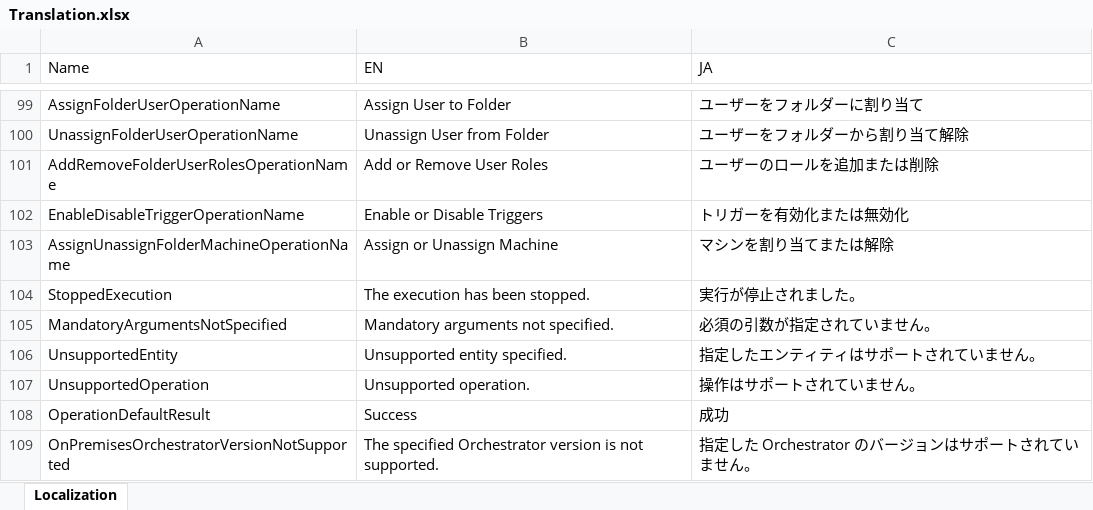
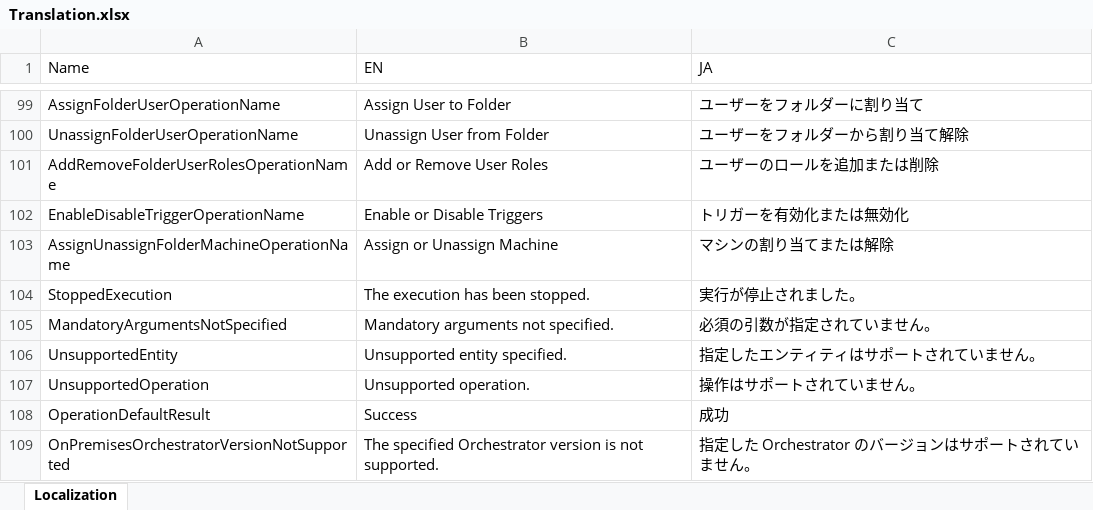
Before and after one commit to UiPath-Services/OrchestratorManager, an Excel workbook: Translation.xlsx, sheet Localization, drawn as a sheet; only a part is shown, gaps mark what is left out; values as stored, in another font and other column widths than the file's, no borders; table styles not drawn; the diff names each change by its address in the sheet, - before the commit and + after, or states it on an @@ line.

Commit message:
Fix typo in Translation.xlsx

```diff
--- a/Translation.xlsx (sheet Localization)
+++ b/Translation.xlsx (sheet Localization)
-C103 (JA): マシンを割り当てまたは解除
+C103 (JA): マシンの割り当てまたは解除
```
